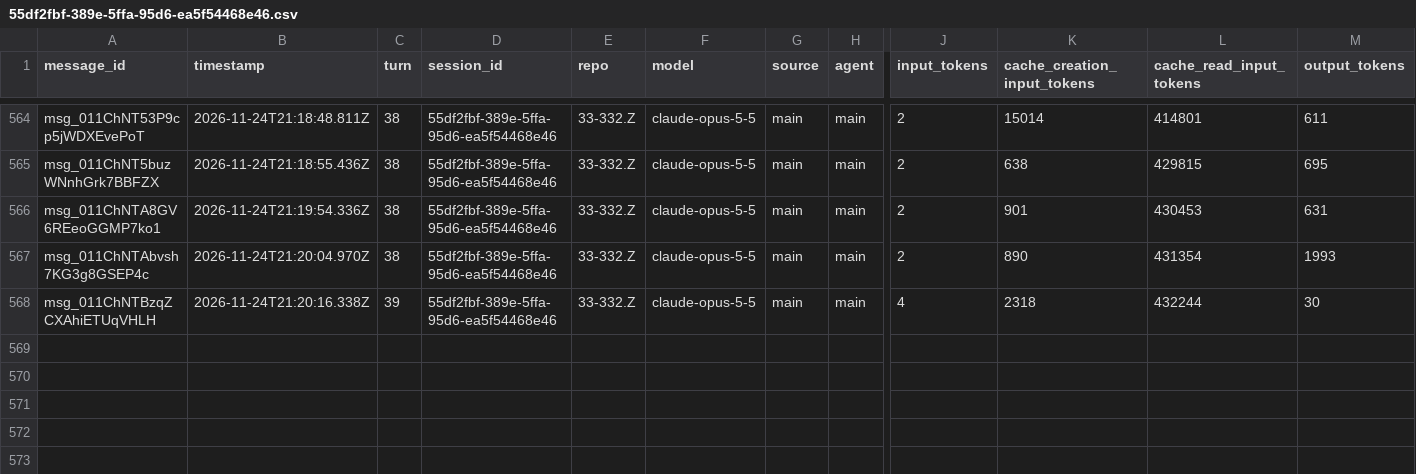
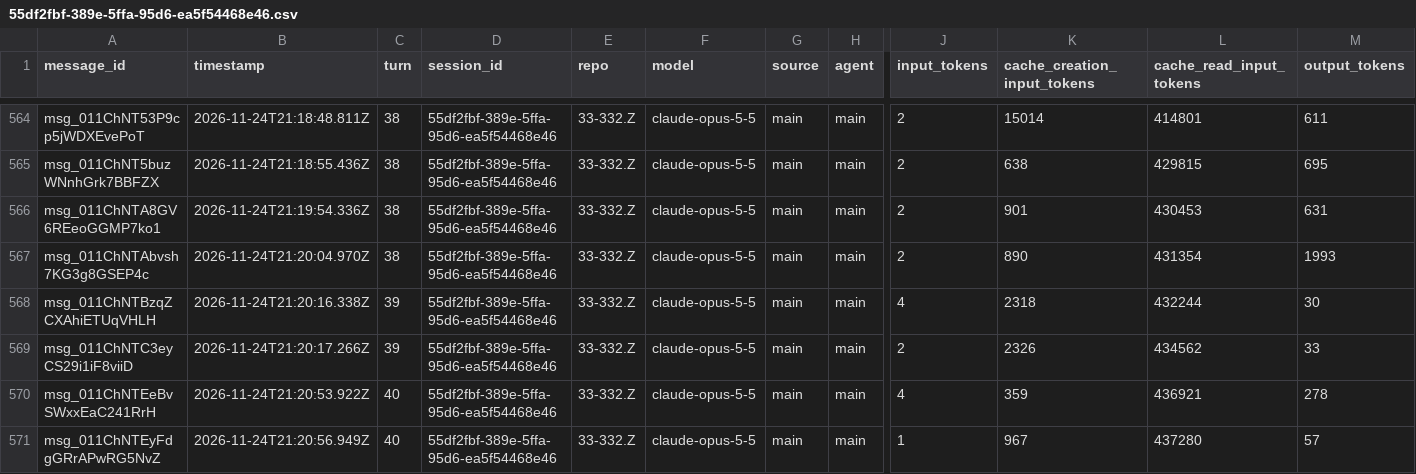
Before and after one commit to rhope-ops/33-332.Z, a CSV file: sessions/55df2fbf-389e-5ffa-95d6-ea5f54468e46.csv, drawn as a sheet; only a part is shown, gaps mark what is left out; rows hold the shown columns only; the diff names each change by its address in the sheet, - before the commit and + after, or states it on an @@ line.

```diff
--- a/sessions/55df2fbf-389e-5ffa-95d6-ea5f54468e46.csv
+++ b/sessions/55df2fbf-389e-5ffa-95d6-ea5f54468e46.csv
+row 569: msg_011ChNTC3eyCS29i1iF8viiD | 2026-11-24T21:20:17.266Z | 39 | 55df2fbf-389e-5ffa-95d6-ea5f54468e46 | 33-332.Z | claude-opus-5-5 | main | main | 2 | 2326 | 434562 | 33
+row 570: msg_011ChNTEeBvSWxxEaC241RrH | 2026-11-24T21:20:53.922Z | 40 | 55df2fbf-389e-5ffa-95d6-ea5f54468e46 | 33-332.Z | claude-opus-5-5 | main | main | 4 | 359 | 436921 | 278
+row 571: msg_011ChNTEyFdgGRrAPwRG5NvZ | 2026-11-24T21:20:56.949Z | 40 | 55df2fbf-389e-5ffa-95d6-ea5f54468e46 | 33-332.Z | claude-opus-5-5 | main | main | 1 | 967 | 437280 | 57
```
